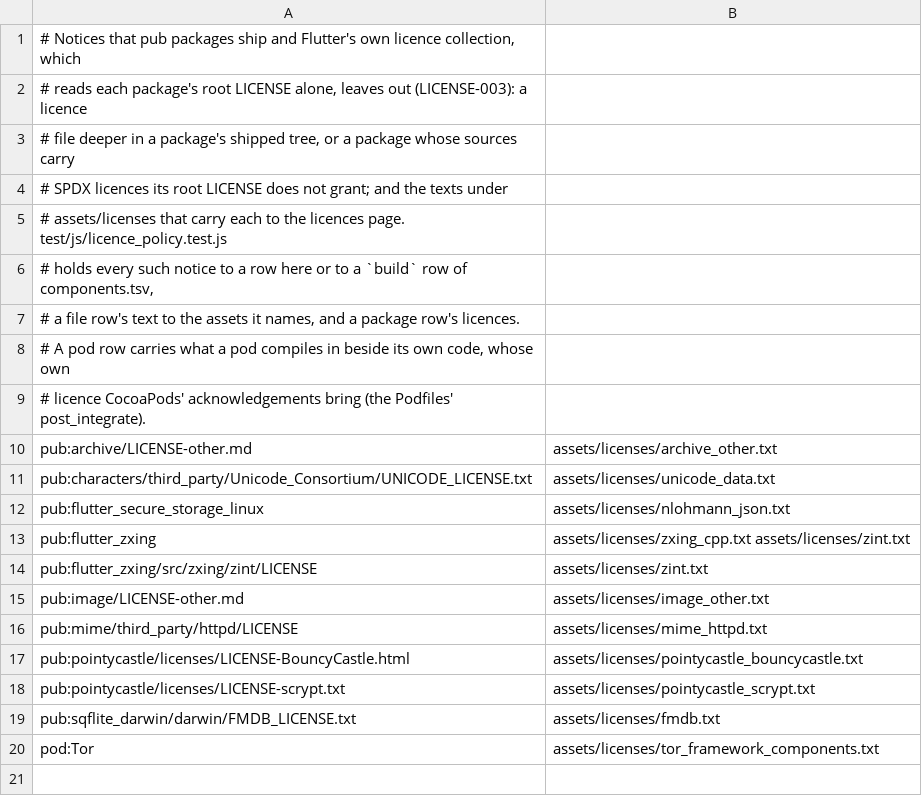
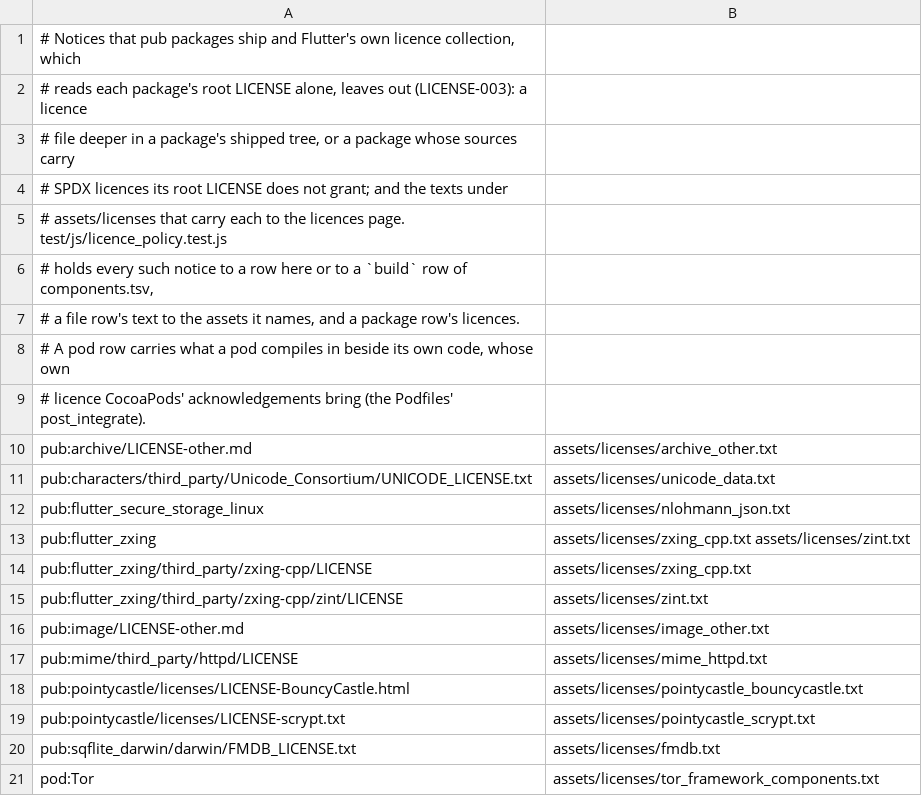
Before and after one commit to theoden8/webspace_app, a TSV file: openspec/specs/legal/attributions.tsv, drawn as a sheet.

```diff
--- a/openspec/specs/legal/attributions.tsv
+++ b/openspec/specs/legal/attributions.tsv
@@ -13,3 +13,4 @@ pub:flutter_secure_storage_linux	assets/licenses/nlohmann_json.txt
 pub:flutter_zxing	assets/licenses/zxing_cpp.txt assets/licenses/zint.txt
-pub:flutter_zxing/src/zxing/zint/LICENSE	assets/licenses/zint.txt
+pub:flutter_zxing/third_party/zxing-cpp/LICENSE	assets/licenses/zxing_cpp.txt
+pub:flutter_zxing/third_party/zxing-cpp/zint/LICENSE	assets/licenses/zint.txt
 pub:image/LICENSE-other.md	assets/licenses/image_other.txt
```
Also changed, not shown: docs/security/accepted_advisories.tsv, go/iptproxy/licences.tsv, 46 other files.
